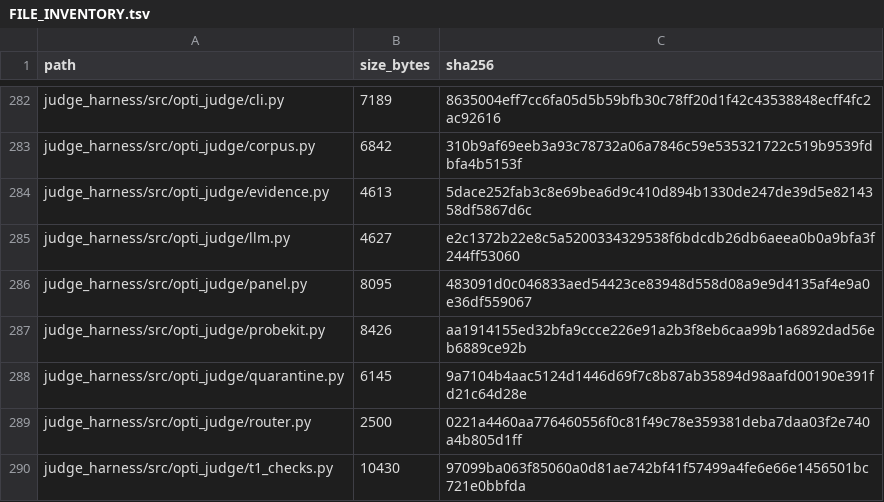
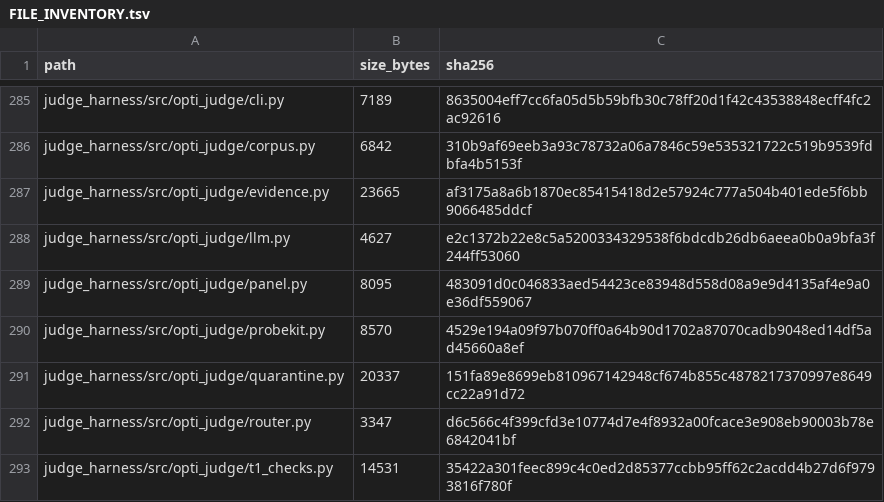
Before and after one commit to keyclaw6/opti-browser-tool, a TSV file: FILE_INVENTORY.tsv, drawn as a sheet; only a part is shown, gaps mark what is left out; the diff covers the shown part only.

```diff
--- a/FILE_INVENTORY.tsv
+++ b/FILE_INVENTORY.tsv
@@ -283,8 +286,8 @@ judge_harness/src/opti_judge/cli.py	7189	8635004eff7cc6fa05d5b59bfb30c78ff20d1f4
 judge_harness/src/opti_judge/corpus.py	6842	310b9af69eeb3a93c78732a06a7846c59e535321722c519b9539fdbfa4b5153f
-judge_harness/src/opti_judge/evidence.py	4613	5dace252fab3c8e69bea6d9c410d894b1330de247de39d5e8214358df5867d6c
+judge_harness/src/opti_judge/evidence.py	23665	af3175a8a6b1870ec85415418d2e57924c777a504b401ede5f6bb9066485ddcf
 judge_harness/src/opti_judge/llm.py	4627	e2c1372b22e8c5a5200334329538f6bdcdb26db6aeea0b0a9bfa3f244ff53060
 judge_harness/src/opti_judge/panel.py	8095	483091d0c046833aed54423ce83948d558d08a9e9d4135af4e9a0e36df559067
-judge_harness/src/opti_judge/probekit.py	8426	aa1914155ed32bfa9ccce226e91a2b3f8eb6caa99b1a6892dad56eb6889ce92b
-judge_harness/src/opti_judge/quarantine.py	6145	9a7104b4aac5124d1446d69f7c8b87ab35894d98aafd00190e391fd21c64d28e
-judge_harness/src/opti_judge/router.py	2500	0221a4460aa776460556f0c81f49c78e359381deba7daa03f2e740a4b805d1ff
-judge_harness/src/opti_judge/t1_checks.py	10430	97099ba063f85060a0d81ae742bf41f57499a4fe6e66e1456501bc721e0bbfda
+judge_harness/src/opti_judge/probekit.py	8570	4529e194a09f97b070ff0a64b90d1702a87070cadb9048ed14df5ad45660a8ef
+judge_harness/src/opti_judge/quarantine.py	20337	151fa89e8699eb810967142948cf674b855c4878217370997e8649cc22a91d72
+judge_harness/src/opti_judge/router.py	3347	d6c566c4f399cfd3e10774d7e4f8932a00fcace3e908eb90003b78e6842041bf
+judge_harness/src/opti_judge/t1_checks.py	14531	35422a301feec899c4c0ed2d85377ccbb95ff62c2acdd4b27d6f9793816f780f
```
Also changed, not shown: 6 added rows and 74 edited cells elsewhere in this file, 4 other files.
